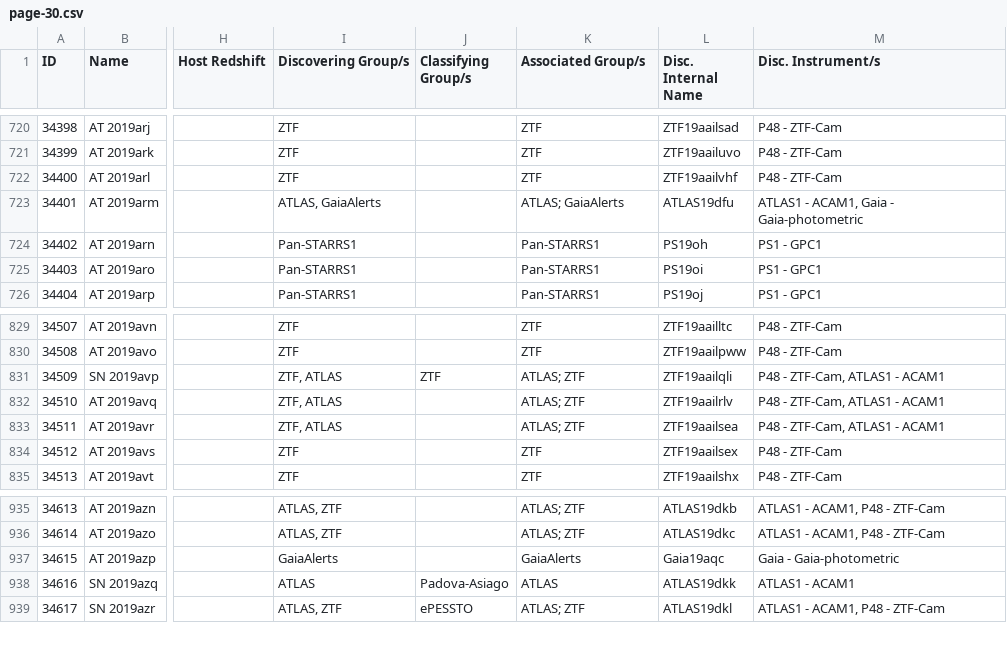
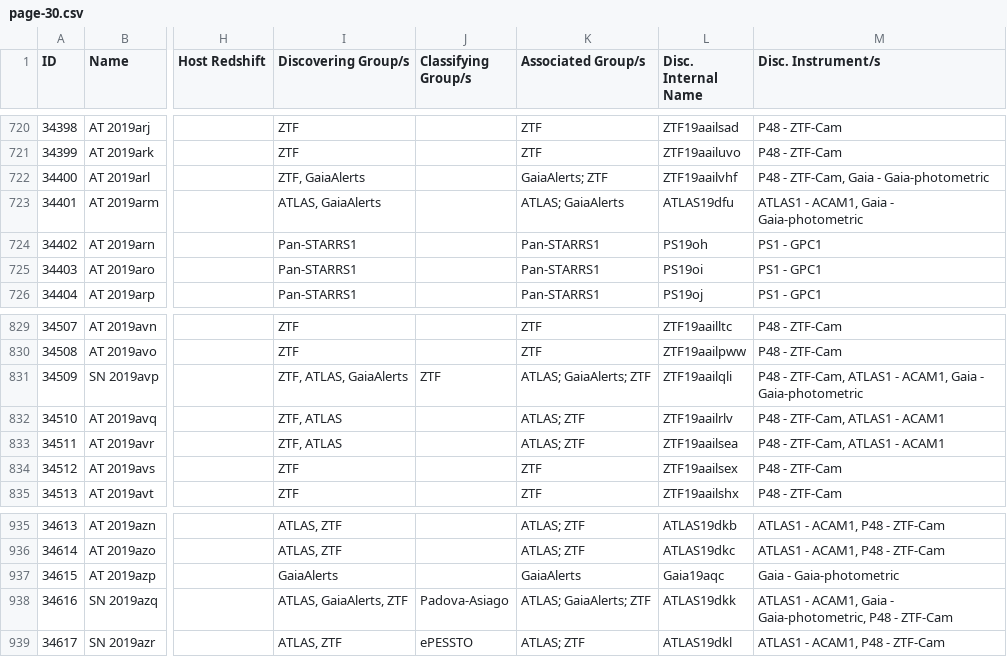
Before and after one commit to astrocatalogs/kne-external, a CSV file: TNS/page-30.csv, drawn as a sheet; only a part is shown, gaps mark what is left out; the diff names each change by its address in the sheet, - before the commit and + after, or states it on an @@ line.

```diff
--- a/TNS/page-30.csv
+++ b/TNS/page-30.csv
-I722 (Discovering Group/s): ZTF
+I722 (Discovering Group/s): ZTF, GaiaAlerts
-K722 (Associated Group/s): ZTF
+K722 (Associated Group/s): GaiaAlerts; ZTF
-M722 (Disc. Instrument/s): P48 - ZTF-Cam
+M722 (Disc. Instrument/s): P48 - ZTF-Cam, Gaia - Gaia-photometric
-I831 (Discovering Group/s): ZTF, ATLAS
+I831 (Discovering Group/s): ZTF, ATLAS, GaiaAlerts
-K831 (Associated Group/s): ATLAS; ZTF
+K831 (Associated Group/s): ATLAS; GaiaAlerts; ZTF
-M831 (Disc. Instrument/s): P48 - ZTF-Cam, ATLAS1 - ACAM1
+M831 (Disc. Instrument/s): P48 - ZTF-Cam, ATLAS1 - ACAM1, Gaia - Gaia-photometric
-I938 (Discovering Group/s): ATLAS
+I938 (Discovering Group/s): ATLAS, GaiaAlerts, ZTF
-K938 (Associated Group/s): ATLAS
+K938 (Associated Group/s): ATLAS; GaiaAlerts; ZTF
-M938 (Disc. Instrument/s): ATLAS1 - ACAM1
+M938 (Disc. Instrument/s): ATLAS1 - ACAM1, Gaia - Gaia-photometric, P48 - ZTF-Cam
```
Also changed, not shown: TNS/index.csv, 10 other files.
